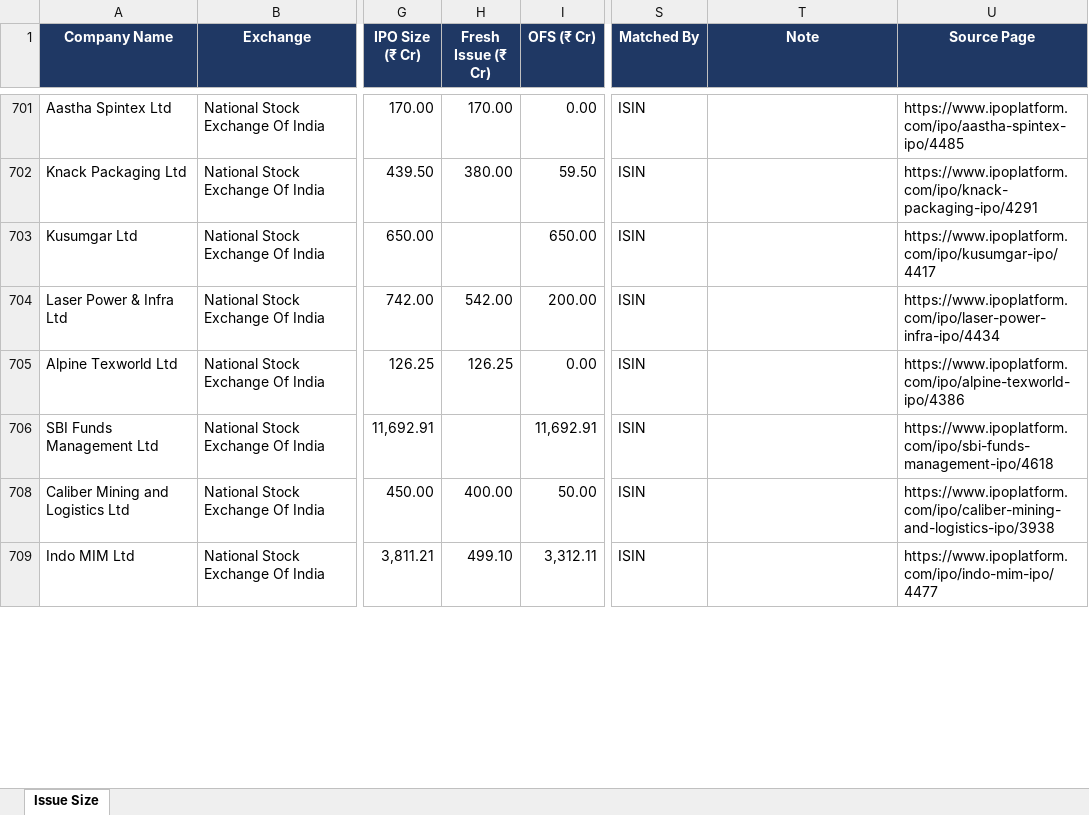
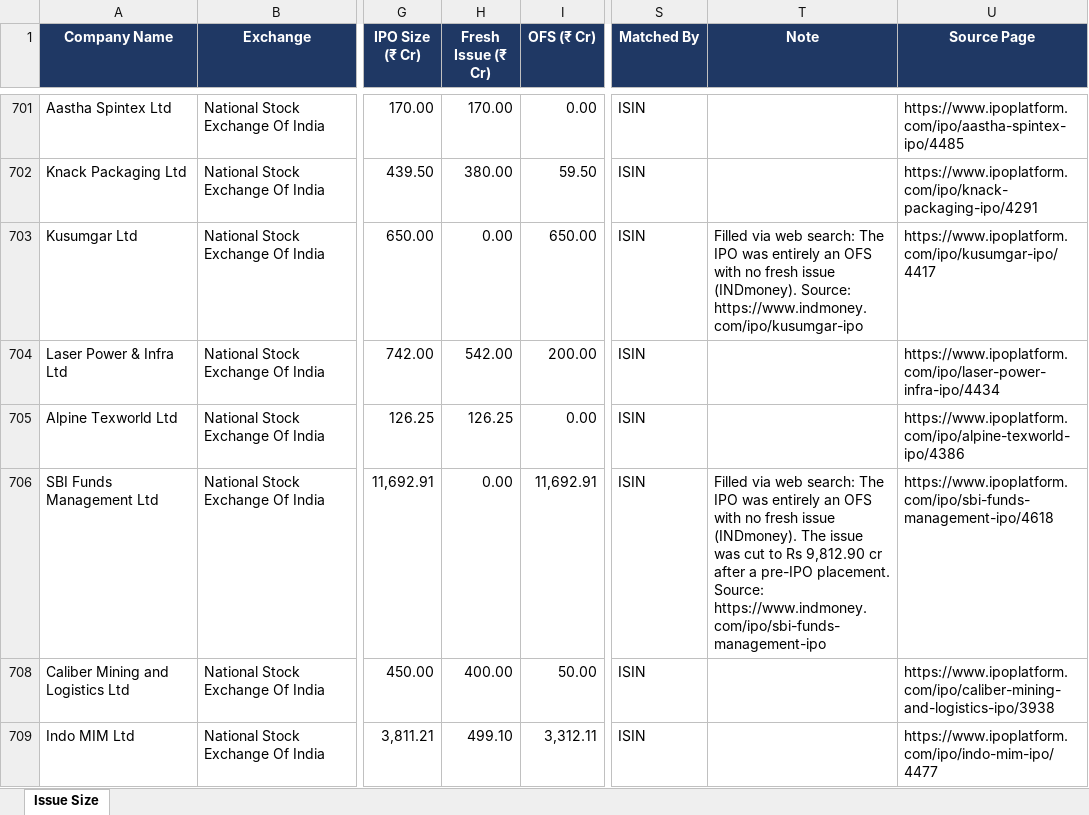
Before and after one commit to ShrewdLemon/scrape, an Excel workbook: Issue_Size_List_with_IPO_Size_notes.xlsx, sheet Issue Size, drawn as a sheet; only a part is shown, gaps mark what is left out; values as stored, in another font and other column widths than the file's, no borders; the diff covers the shown part only; the diff names each change by its address in the sheet, - before the commit and + after, or states it on an @@ line.

Commit message:
Fill missing issue data for REITs/InvITs, partly-paid, warrants/pref and other gaps
Web-researched 298 rows; only blank cells were filled, each with a
source link in Note.

```diff
--- a/Issue_Size_List_with_IPO_Size_notes.xlsx (sheet Issue Size)
+++ b/Issue_Size_List_with_IPO_Size_notes.xlsx (sheet Issue Size)
-H703 (Fresh Issue (₹ Cr)): (empty)
+H703 (Fresh Issue (₹ Cr)): 0.00
-T703 (Note): (empty)
+T703 (Note): Filled via web search: The IPO was entirely an OFS with no fresh issue (INDmoney). Source: https://www.indmoney.com/ipo/kusumgar-ipo
-H706 (Fresh Issue (₹ Cr)): (empty)
+H706 (Fresh Issue (₹ Cr)): 0.00
-T706 (Note): (empty)
+T706 (Note): Filled via web search: The IPO was entirely an OFS with no fresh issue (INDmoney). The issue was cut to Rs 9,812.90 cr after a pre-IPO placement. Source: https://www.indmoney.com/ipo/sbi-funds-management-ipo
```
Also changed, not shown: 75 edited cells elsewhere in this sheet, hidden cells.
